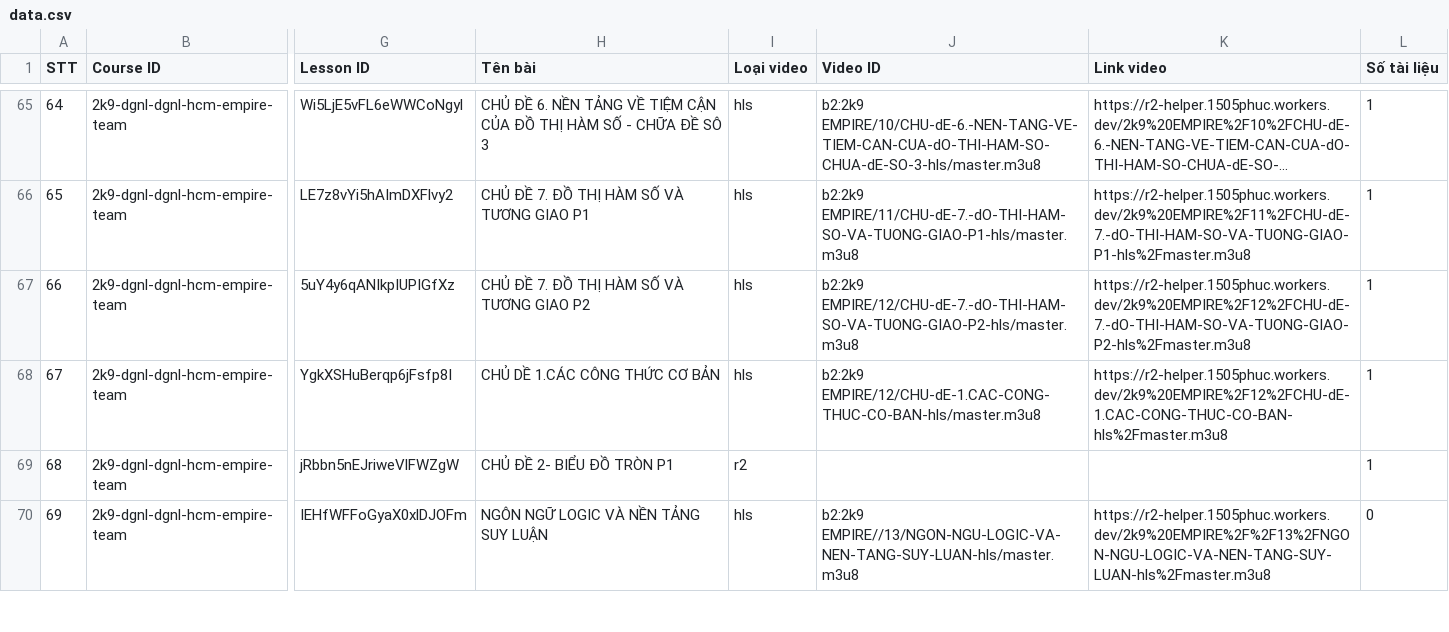
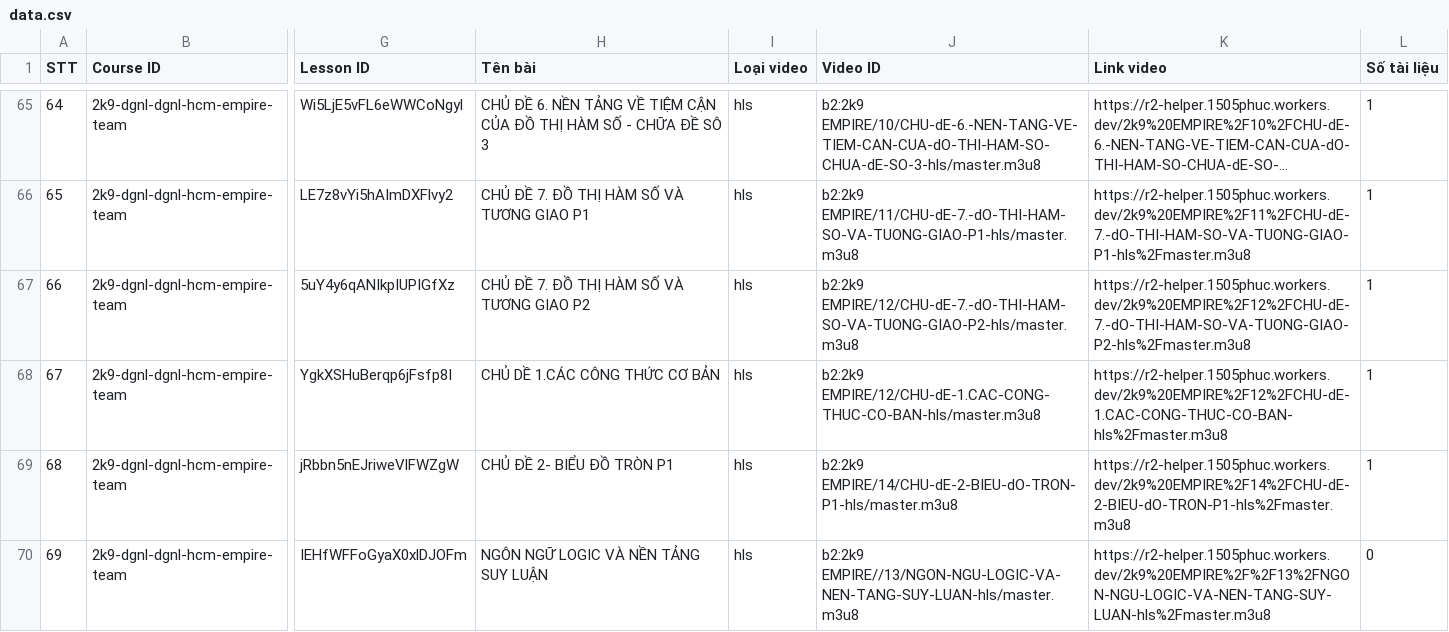
Before and after one commit to sdmsdjs/Course-Extractor, a CSV file: data.csv, drawn as a sheet; only a part is shown, gaps mark what is left out; long unchanged cells end in …; the diff covers the shown part only; the diff names each change by its address in the sheet, - before the commit and + after, or states it on an @@ line.

Commit message:
Update data.csv

```diff
--- a/data.csv
+++ b/data.csv
-I69 (Loại video): r2
+I69 (Loại video): hls
-J69 (Video ID): (empty)
+J69 (Video ID): b2:2k9 EMPIRE/14/CHU-dE-2-BIEU-dO-TRON-P1-hls/master.m3u8
-K69 (Link video): (empty)
+K69 (Link video): https://r2-helper.1505phuc.workers.dev/2k9%20EMPIRE%2F14%2FCHU-dE-2-BIEU-dO-TRON-P1-hls%2Fmaster.m3u8
```
Also changed, not shown: 5 added rows, 7 moved rows, 41 edited cells and row numbers in column A elsewhere in this file.
